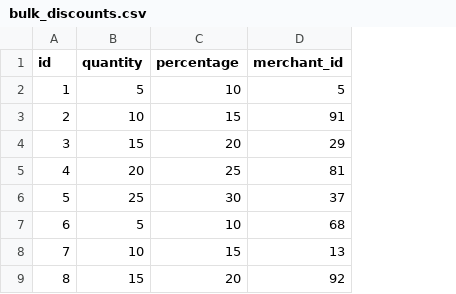
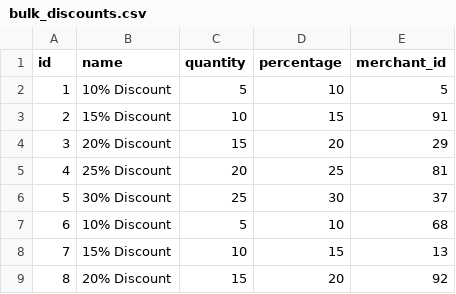
Before and after one commit to amcguire17/bulk-discounts, a CSV file: db/data/bulk_discounts.csv, drawn as a sheet; only a part is shown; the diff names each change by its address in the sheet, - before the commit and + after, or states it on an @@ line.

Commit message:
Add name to bulk discount schema

```diff
--- a/db/data/bulk_discounts.csv
+++ b/db/data/bulk_discounts.csv
+column B (name), rows 2-9: 10% Discount | 15% Discount | 20% Discount | 25% Discount | 30% Discount | 10% Discount | 15% Discount | 20% Discount
```
Also changed, not shown: 15 other files.
